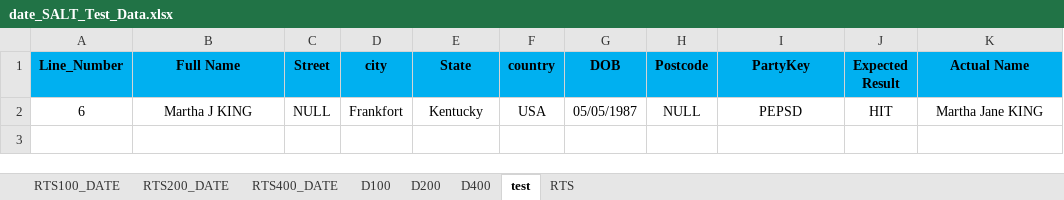
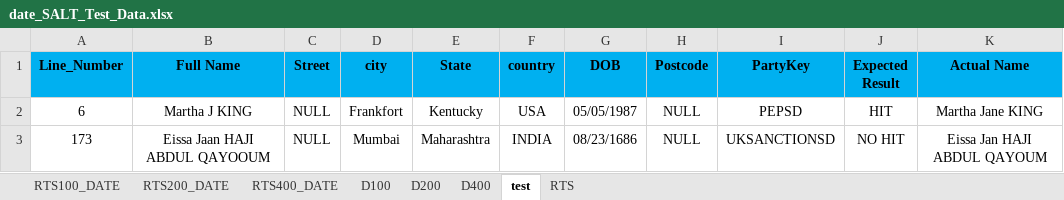
Before and after one commit to Shirket/API_Automation, an Excel workbook: src/main/resources/date_SALT_Test_Data.xlsx, sheet test, drawn as a sheet; values as stored, in another font and other column widths than the file's, no borders; the diff names each change by its address in the sheet, - before the commit and + after, or states it on an @@ line.

```diff
--- a/src/main/resources/date_SALT_Test_Data.xlsx (sheet test)
+++ b/src/main/resources/date_SALT_Test_Data.xlsx (sheet test)
+row 3: 173 | Eissa Jaan HAJI ABDUL QAYOOUM | NULL | Mumbai | Maharashtra | INDIA | 08/23/1686 | NULL | UKSANCTIONSD | NO HIT | Eissa Jan HAJI ABDUL QAYOUM
```
Also changed, not shown: target/classes/date_SALT_Test_Data.xlsx, 13 other files.
